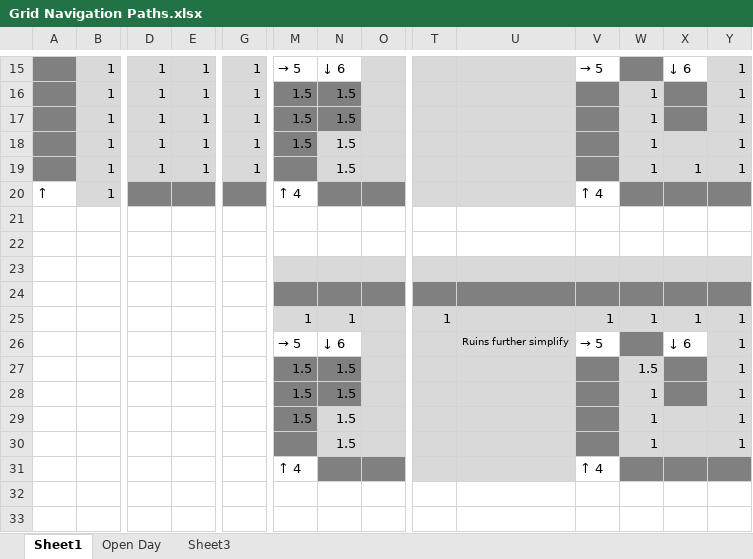
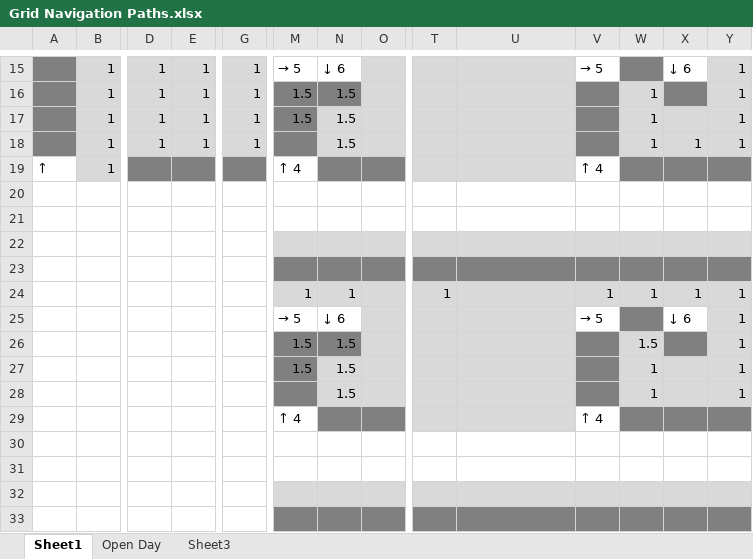
Before and after one commit to rtripodi/inexus-2013, an Excel workbook: Resources/Grid Navigation Paths.xlsx, sheet Sheet1, drawn as a sheet; only a part is shown, gaps mark what is left out; the shorter side is filled out with more unchanged rows; values as stored, in another font and other column widths than the file's, no borders; charts and pictures not drawn; removed rows and columns are numbered as before the commit, all else as after; rows hold the shown columns only; the diff covers the shown part only; the diff names each change by its address in the sheet, - before the commit and + after, or states it on an @@ line.

```diff
--- a/Resources/Grid Navigation Paths.xlsx (sheet Sheet1)
+++ b/Resources/Grid Navigation Paths.xlsx (sheet Sheet1)
-N17 fill: #808080
+N17 fill: #D9D9D9
-X17 fill: #808080
+X17 fill: #D9D9D9
-row 18:  | 1 | 1 | 1 | 1 | 1.5 | 1.5 |  |  |  |  | 1 |  | 1
-U25: Ruins further simplify
+U25: (empty)
-row 28:  |  |  |  |  | 1.5 | 1.5 |  |  |  |  | 1 |  | 1
```
Also changed, not shown: 21 removed rows and 5 edited cells elsewhere in this sheet, charts or pictures, 3 other files.
